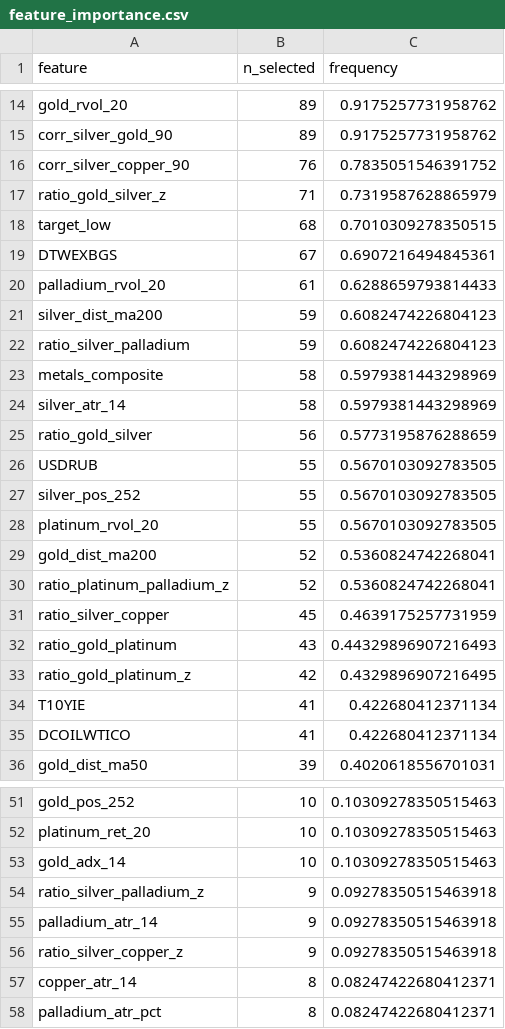
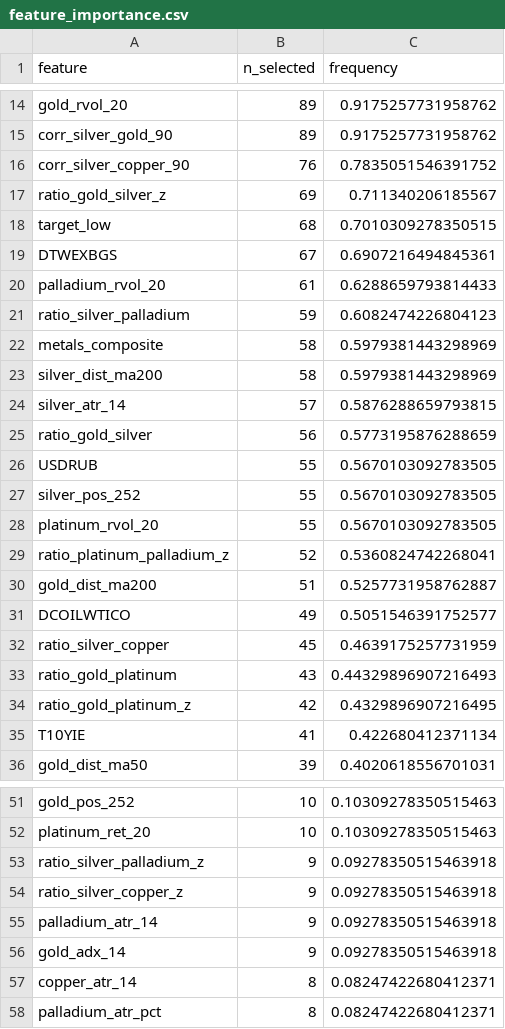
Before and after one commit to Timofey03/silver_trading_assistant_eda, a CSV file: baseline_outputs_multiasset/e3b_adaptive/feature_importance.csv, drawn as a sheet; only a part is shown, gaps mark what is left out; the diff covers the shown part only.

```diff
--- a/baseline_outputs_multiasset/e3b_adaptive/feature_importance.csv
+++ b/baseline_outputs_multiasset/e3b_adaptive/feature_importance.csv
@@ -16,3 +16,3 @@ corr_silver_gold_90,89,0.9175257731958762
 corr_silver_copper_90,76,0.7835051546391752
-ratio_gold_silver_z,71,0.7319587628865979
+ratio_gold_silver_z,69,0.711340206185567
 target_low,68,0.7010309278350515
@@ -20,6 +20,6 @@ DTWEXBGS,67,0.6907216494845361
 palladium_rvol_20,61,0.6288659793814433
-silver_dist_ma200,59,0.6082474226804123
 ratio_silver_palladium,59,0.6082474226804123
 metals_composite,58,0.5979381443298969
-silver_atr_14,58,0.5979381443298969
+silver_dist_ma200,58,0.5979381443298969
+silver_atr_14,57,0.5876288659793815
 ratio_gold_silver,56,0.5773195876288659
@@ -28,4 +28,5 @@ silver_pos_252,55,0.5670103092783505
 platinum_rvol_20,55,0.5670103092783505
-gold_dist_ma200,52,0.5360824742268041
 ratio_platinum_palladium_z,52,0.5360824742268041
+gold_dist_ma200,51,0.5257731958762887
+DCOILWTICO,49,0.5051546391752577
 ratio_silver_copper,45,0.4639175257731959
@@ -34,3 +35,2 @@ ratio_gold_platinum_z,42,0.4329896907216495
 T10YIE,41,0.422680412371134
-DCOILWTICO,41,0.422680412371134
 gold_dist_ma50,39,0.4020618556701031
@@ -52,6 +52,6 @@ gold_pos_252,10,0.10309278350515463
 platinum_ret_20,10,0.10309278350515463
-gold_adx_14,10,0.10309278350515463
 ratio_silver_palladium_z,9,0.09278350515463918
+ratio_silver_copper_z,9,0.09278350515463918
 palladium_atr_14,9,0.09278350515463918
-ratio_silver_copper_z,9,0.09278350515463918
+gold_adx_14,9,0.09278350515463918
 copper_atr_14,8,0.08247422680412371
```
Also changed, not shown: 1 added row and 1 removed row elsewhere in this file, baseline_outputs_multiasset/e3b_adaptive/trades.csv, daily_reports/e3b/training/2026-09-16/trades.csv, 15 other files.
